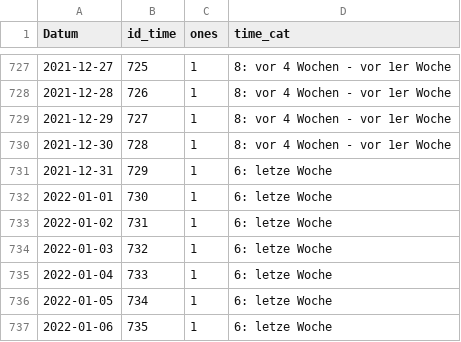
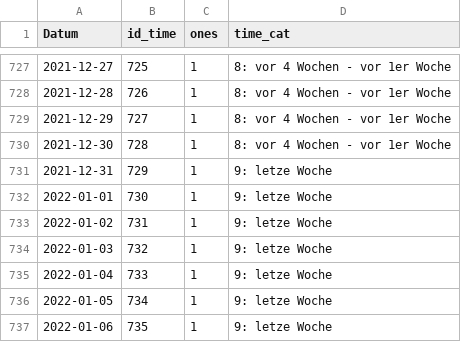
Before and after one commit to v4lue4dded/covid-19_germany_refresh_1, a TSV file: data_time.tsv, drawn as a sheet; only a part is shown, gaps mark what is left out.

```diff
--- a/data_time.tsv
+++ b/data_time.tsv
@@ -730,8 +730,8 @@
 2021-12-30	728	1	8: vor 4 Wochen - vor 1er Woche
-2021-12-31	729	1	6: letze Woche
-2022-01-01	730	1	6: letze Woche
-2022-01-02	731	1	6: letze Woche
-2022-01-03	732	1	6: letze Woche
-2022-01-04	733	1	6: letze Woche
-2022-01-05	734	1	6: letze Woche
-2022-01-06	735	1	6: letze Woche
+2021-12-31	729	1	9: letze Woche
+2022-01-01	730	1	9: letze Woche
+2022-01-02	731	1	9: letze Woche
+2022-01-03	732	1	9: letze Woche
+2022-01-04	733	1	9: letze Woche
+2022-01-05	734	1	9: letze Woche
+2022-01-06	735	1	9: letze Woche
```
Also changed, not shown: 1 other file.
